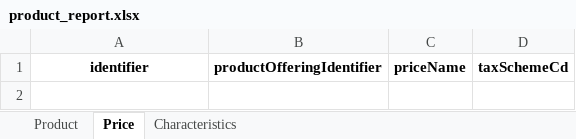
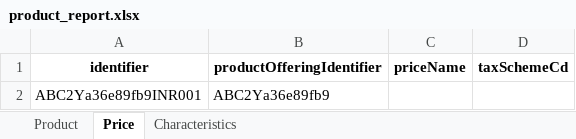
Before and after one commit to archeshshrivas2206/Sixth-Task, an Excel workbook: product_report.xlsx, sheet Price, drawn as a sheet; values as stored, in another font and other column widths than the file's, no borders; the diff names each change by its address in the sheet, - before the commit and + after, or states it on an @@ line.

```diff
--- a/product_report.xlsx (sheet Price)
+++ b/product_report.xlsx (sheet Price)
+row 2: ABC2Ya36e89fb9INR001 | ABC2Ya36e89fb9
```
Also changed, not shown: sheet Characteristics, sheet Product, 2 other files.
